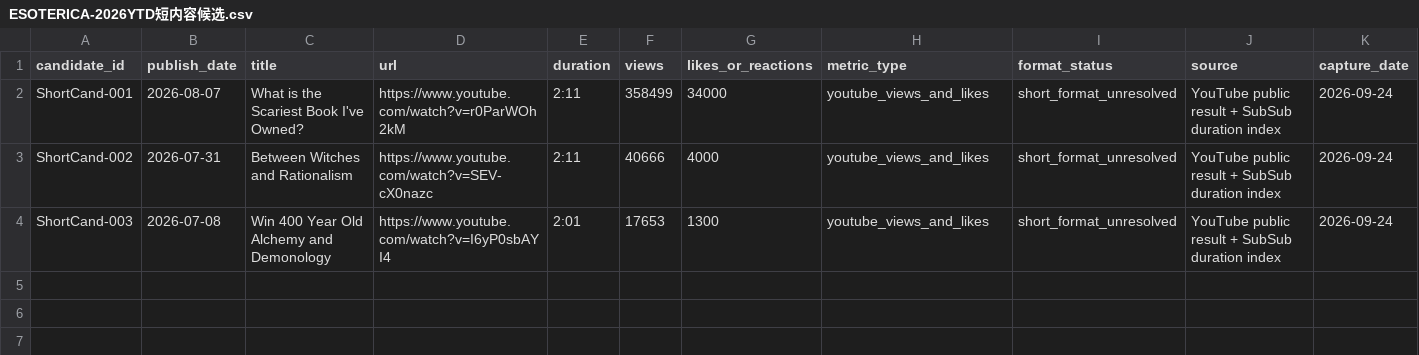
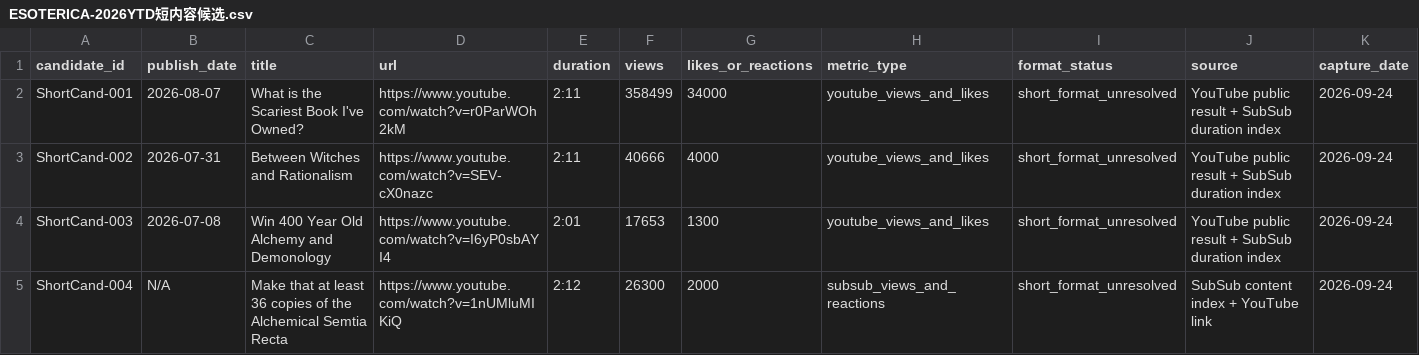
Before and after one commit to suxiaoyuan443-boop/suen-system, a CSV file: 08-动态运行/对标数据/ESOTERICA-2026YTD短内容候选.csv, drawn as a sheet; only a part is shown; rows hold the shown columns only; the diff covers the shown part only; the diff names each change by its address in the sheet, - before the commit and + after, or states it on an @@ line.

Commit message:
benchmark: expand ESOTERICA short-content candidate layer to five titles

```diff
--- a/08-动态运行/对标数据/ESOTERICA-2026YTD短内容候选.csv
+++ b/08-动态运行/对标数据/ESOTERICA-2026YTD短内容候选.csv
+row 5: ShortCand-004 | N/A | Make that at least 36 copies of the Alchemical Semtia Recta | https://www.youtube.com/watch?v=1nUMluMIKiQ | 2:12 | 26300 | 2000 | subsub_views_and_reactions | short_format_unresolved | SubSub content index + YouTube link | 2026-09-24
```
Also changed, not shown: 1 added row elsewhere in this file.
